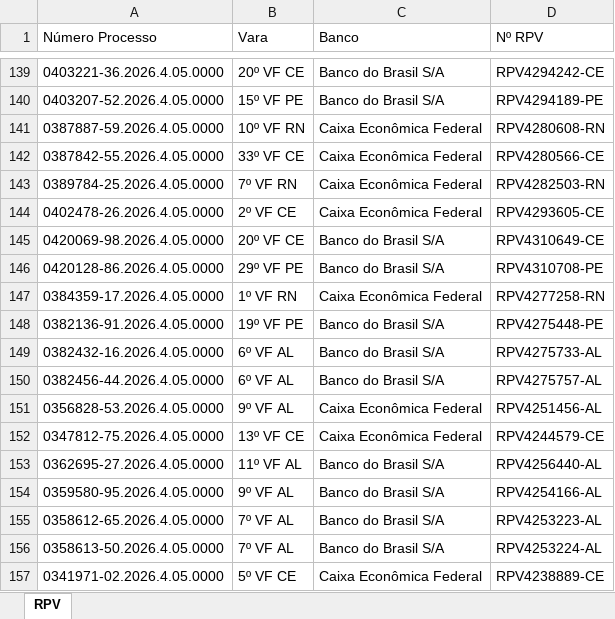
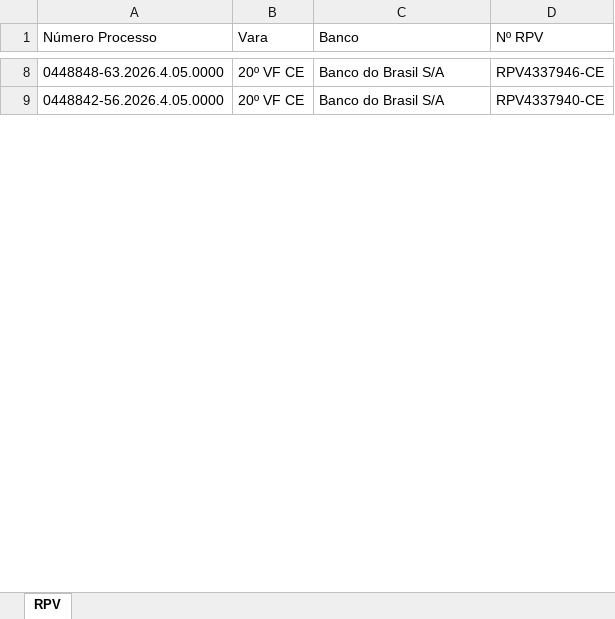
Before and after one commit to LuisFbroad/__AutoJuris_IA__, an Excel workbook: relatorio_rpv.xlsx, sheet RPV, drawn as a sheet; only a part is shown, gaps mark what is left out; values as stored, in another font and other column widths than the file's, no cell formats; removed rows and columns are numbered as before the commit, all else as after; the diff covers the shown part only; the diff names each change by its address in the sheet, - before the commit and + after, or states it on an @@ line.

```diff
--- a/relatorio_rpv.xlsx (sheet RPV)
+++ b/relatorio_rpv.xlsx (sheet RPV)
-A8 (Número Processo): 0403221-36.2026.4.05.0000
+A8 (Número Processo): 0448848-63.2026.4.05.0000
-D8 (Nº RPV): RPV4294242-CE
+D8 (Nº RPV): RPV4337946-CE
-row 140: 0403207-52.2026.4.05.0000 | 15º VF PE | Banco do Brasil S/A | RPV4294189-PE
-row 141: 0387887-59.2026.4.05.0000 | 10º VF RN | Caixa Econômica Federal | RPV4280608-RN
-row 142: 0387842-55.2026.4.05.0000 | 33º VF CE | Caixa Econômica Federal | RPV4280566-CE
-row 143: 0389784-25.2026.4.05.0000 | 7º VF RN | Caixa Econômica Federal | RPV4282503-RN
-row 144: 0402478-26.2026.4.05.0000 | 2º VF CE | Caixa Econômica Federal | RPV4293605-CE
-A9 (Número Processo): 0420069-98.2026.4.05.0000
+A9 (Número Processo): 0448842-56.2026.4.05.0000
-D9 (Nº RPV): RPV4310649-CE
+D9 (Nº RPV): RPV4337940-CE
-row 146: 0420128-86.2026.4.05.0000 | 29º VF PE | Banco do Brasil S/A | RPV4310708-PE
-row 147: 0384359-17.2026.4.05.0000 | 1º VF RN | Caixa Econômica Federal | RPV4277258-RN
-row 148: 0382136-91.2026.4.05.0000 | 19º VF PE | Banco do Brasil S/A | RPV4275448-PE
-row 149: 0382432-16.2026.4.05.0000 | 6º VF AL | Banco do Brasil S/A | RPV4275733-AL
-row 150: 0382456-44.2026.4.05.0000 | 6º VF AL | Banco do Brasil S/A | RPV4275757-AL
-row 151: 0356828-53.2026.4.05.0000 | 9º VF AL | Caixa Econômica Federal | RPV4251456-AL
-row 152: 0347812-75.2026.4.05.0000 | 13º VF CE | Caixa Econômica Federal | RPV4244579-CE
-row 153: 0362695-27.2026.4.05.0000 | 11º VF AL | Banco do Brasil S/A | RPV4256440-AL
-row 154: 0359580-95.2026.4.05.0000 | 9º VF AL | Banco do Brasil S/A | RPV4254166-AL
-row 155: 0358612-65.2026.4.05.0000 | 7º VF AL | Banco do Brasil S/A | RPV4253223-AL
-row 156: 0358613-50.2026.4.05.0000 | 7º VF AL | Banco do Brasil S/A | RPV4253224-AL
-row 157: 0341971-02.2026.4.05.0000 | 5º VF CE | Caixa Econômica Federal | RPV4238889-CE
```
Also changed, not shown: 1 added row, 224 removed rows and 15 edited cells elsewhere in this sheet, cell formats, 2 other files.
